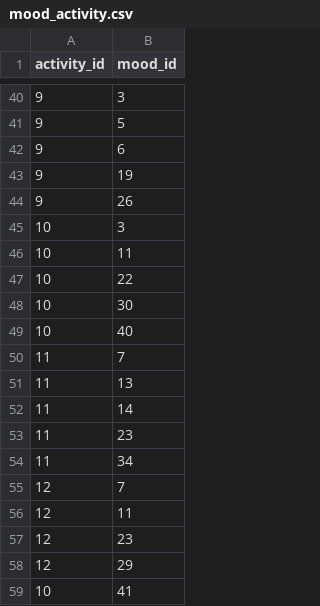
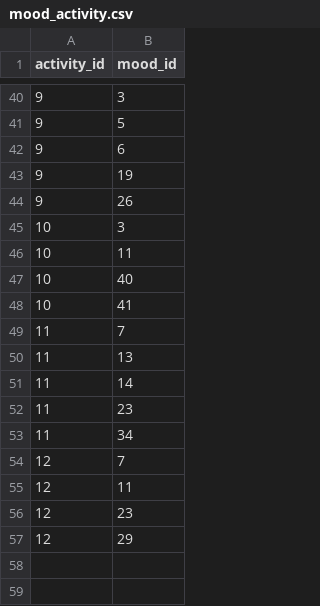
Before and after one commit to lauraamaliek/Semesterprojekt1, a CSV file: db/mood_activity.csv, drawn as a sheet; only a part is shown, gaps mark what is left out.

Commit message:
lavede om i csv filen mood_activity.csv

```diff
--- a/db/mood_activity.csv
+++ b/db/mood_activity.csv
@@ -46,5 +46,4 @@ activity_id,mood_id
 10,11
-10,22
-10,30
 10,40
+10,41
 11,7
@@ -58,2 +57 @@ activity_id,mood_id
 12,29
-10,41
```
